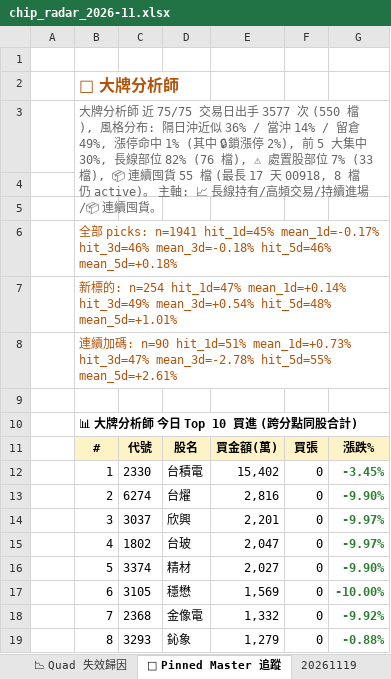
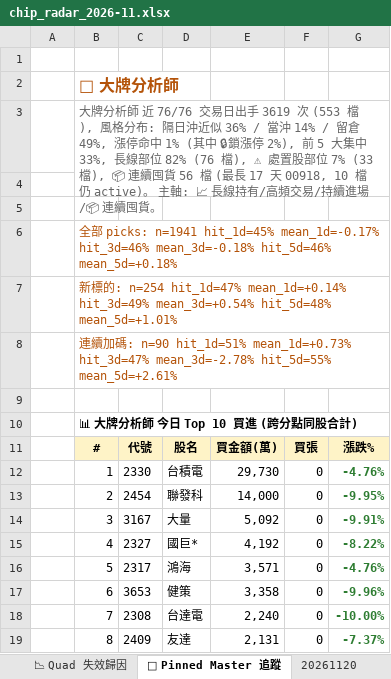
Before and after one commit to EdwardYY1224/CHIP_RADAR_TW, an Excel workbook: data/reports/chip_radar_2026-11.xlsx, sheet 📌 Pinned Master 追蹤, drawn as a sheet; only a part is shown; values as stored, in another font and other column widths than the file's, no borders; the diff covers the shown part only; the diff names each change by its address in the sheet, - before the commit and + after, or states it on an @@ line.

```diff
--- a/data/reports/chip_radar_2026-11.xlsx (sheet 📌 Pinned Master 追蹤)
+++ b/data/reports/chip_radar_2026-11.xlsx (sheet 📌 Pinned Master 追蹤)
+sheet tab: 20261120
-B3: …師 近 75/75 交易日出手 3577 次 (550 檔), 風格分布: 隔日沖近似 36% / 當沖 14% / 留倉 49%, 漲停命中 1% (其中 🔒鎖漲停 2%), 前 5 大集中 30%, 長線部位 82% (76 檔), ⚠ 處置股部位 7% (33 檔), 📦 連續囤貨 55 檔 (最長 17 天 00918, 8 檔仍 active)…
+B3: …師 近 76/76 交易日出手 3619 次 (553 檔), 風格分布: 隔日沖近似 36% / 當沖 14% / 留倉 49%, 漲停命中 1% (其中 🔒鎖漲停 2%), 前 5 大集中 33%, 長線部位 82% (76 檔), ⚠ 處置股部位 7% (33 檔), 📦 連續囤貨 56 檔 (最長 17 天 00918, 10 檔仍 active)…
-E12: 15,402
+E12: 29,730
-G12: -3.45%
+G12: -4.76%
-C13: 6274
+C13: 2454
-D13: 台燿
+D13: 聯發科
-E13: 2,816
+E13: 14,000
-G13: -9.90%
+G13: -9.95%
-C14: 3037
+C14: 3167
-D14: 欣興
+D14: 大量
-E14: 2,201
+E14: 5,092
-G14: -9.97%
+G14: -9.91%
-C15: 1802
+C15: 2327
-D15: 台玻
+D15: 國巨*
-E15: 2,047
+E15: 4,192
-G15: -9.97%
+G15: -8.22%
-C16: 3374
+C16: 2317
-D16: 精材
+D16: 鴻海
-E16: 2,027
+E16: 3,571
-G16: -9.90%
+G16: -4.76%
-C17: 3105
+C17: 3653
-D17: 穩懋
+D17: 健策
-E17: 1,569
+E17: 3,358
-G17: -10.00%
+G17: -9.96%
-C18: 2368
+C18: 2308
-D18: 金像電
+D18: 台達電
-E18: 1,332
+E18: 2,240
-G18: -9.92%
+G18: -10.00%
-C19: 3293
+C19: 2409
-D19: 鈊象
+D19: 友達
-E19: 1,279
+E19: 2,131
-G19: -0.88%
+G19: -7.37%
```
Also changed, not shown: 8 edited cells elsewhere in this sheet, sheet 📋 今日 Dashboard, sheet 20261119, sheet 📱 手機摘要, data/reports/latest.xlsx, 23 other files.
